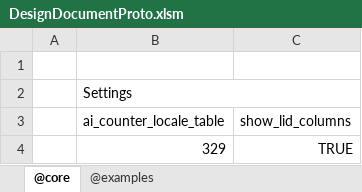
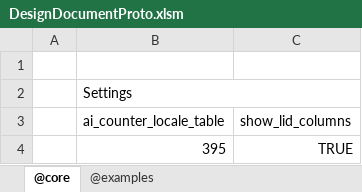
Before and after one commit to jacoby3210/cas-data-designer, an Excel workbook: dist/DesignDocumentProto.xlsm, sheet @core, drawn as a sheet; values as stored, in another font and other column widths than the file's, no borders; table styles not drawn; the diff names each change by its address in the sheet, - before the commit and + after, or states it on an @@ line.

```diff
--- a/dist/DesignDocumentProto.xlsm (sheet @core)
+++ b/dist/DesignDocumentProto.xlsm (sheet @core)
-B4 (ai_counter_locale_table): 329
+B4 (ai_counter_locale_table): 395
```
Also changed, not shown: sheet @examples, 2 other files.
